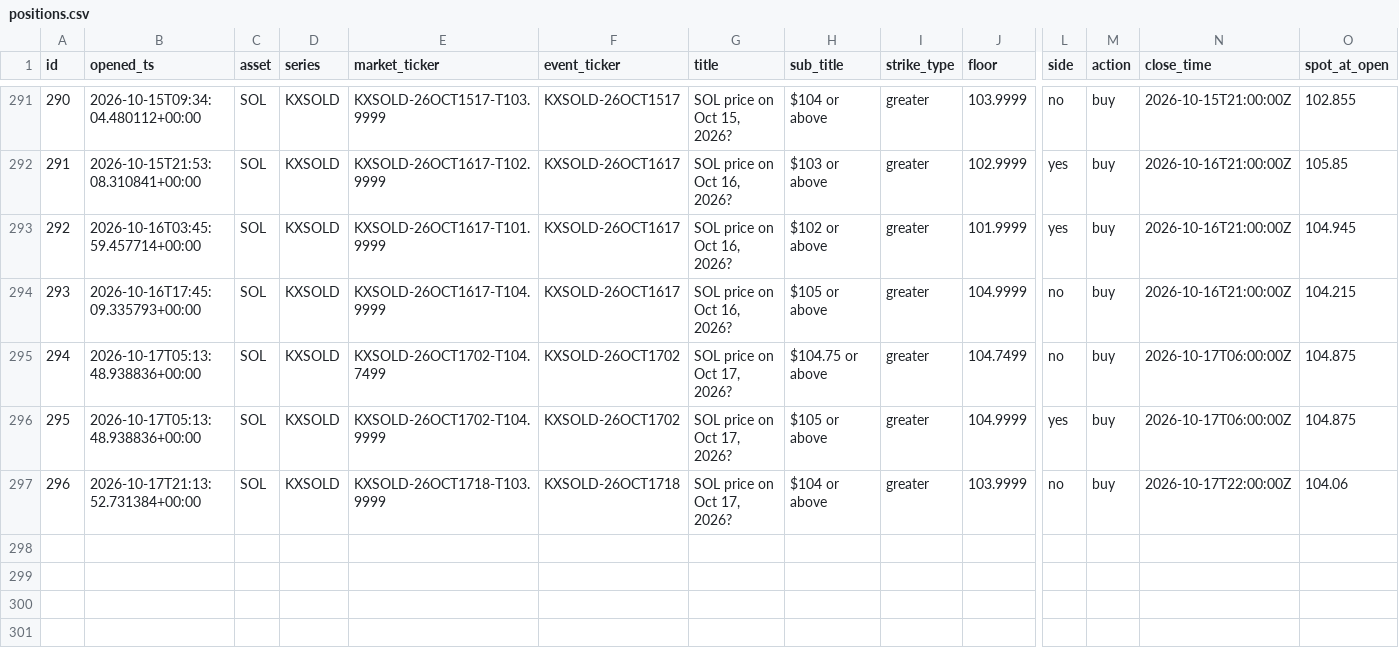
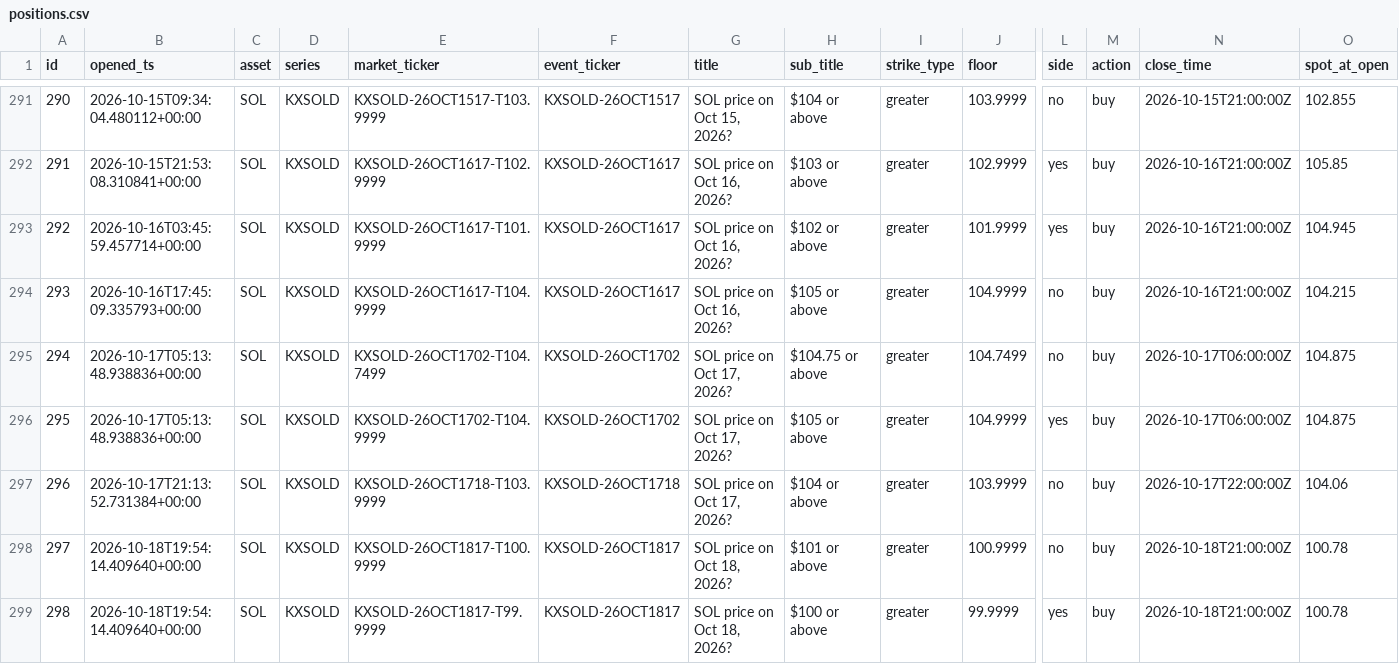
Before and after one commit to JorgeCampe/crypto-signals-bot, a CSV file: crypto_signals_bot/data/positions.csv, drawn as a sheet; only a part is shown, gaps mark what is left out; rows hold the shown columns only; the diff names each change by its address in the sheet, - before the commit and + after, or states it on an @@ line.

```diff
--- a/crypto_signals_bot/data/positions.csv
+++ b/crypto_signals_bot/data/positions.csv
+row 298: 297 | 2026-10-18T19:54:14.409640+00:00 | SOL | KXSOLD | KXSOLD-26OCT1817-T100.9999 | KXSOLD-26OCT1817 | SOL price on Oct 18, 2026? | $101 or above | greater | 100.9999 | no | buy | 2026-10-18T21:00:00Z | 100.78
+row 299: 298 | 2026-10-18T19:54:14.409640+00:00 | SOL | KXSOLD | KXSOLD-26OCT1817-T99.9999 | KXSOLD-26OCT1817 | SOL price on Oct 18, 2026? | $100 or above | greater | 99.9999 | yes | buy | 2026-10-18T21:00:00Z | 100.78
```
Also changed, not shown: crypto_signals_bot/data/equity.csv, 3 other files.
